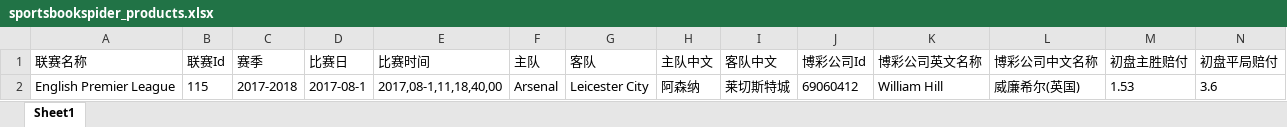
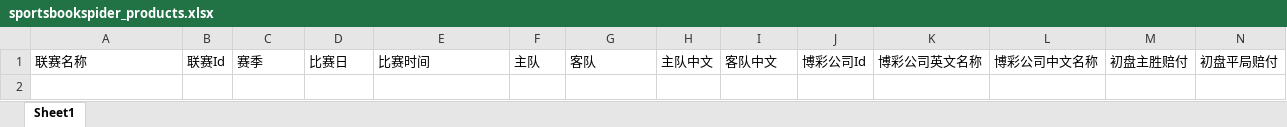
Before and after one commit to leoshang/data_analysis_example, an Excel workbook: sportsbook/sportsbookspider_products.xlsx, sheet Sheet1, drawn as a sheet; only a part is shown; values as stored, in another font and other column widths than the file's, no borders; rows hold the shown columns only; the diff names each change by its address in the sheet, - before the commit and + after, or states it on an @@ line.

```diff
--- a/sportsbook/sportsbookspider_products.xlsx (sheet Sheet1)
+++ b/sportsbook/sportsbookspider_products.xlsx (sheet Sheet1)
-row 2: English Premier League | 115 | 2017-2018 | 2017-08-1 | 2017,08-1,11,18,40,00 | Arsenal | Leicester City | 阿森纳 | 莱切斯特城 | 69060412 | William Hill | 威廉希尔(英国) | 1.53 | 3.6
```
Also changed, not shown: 4 other files.
